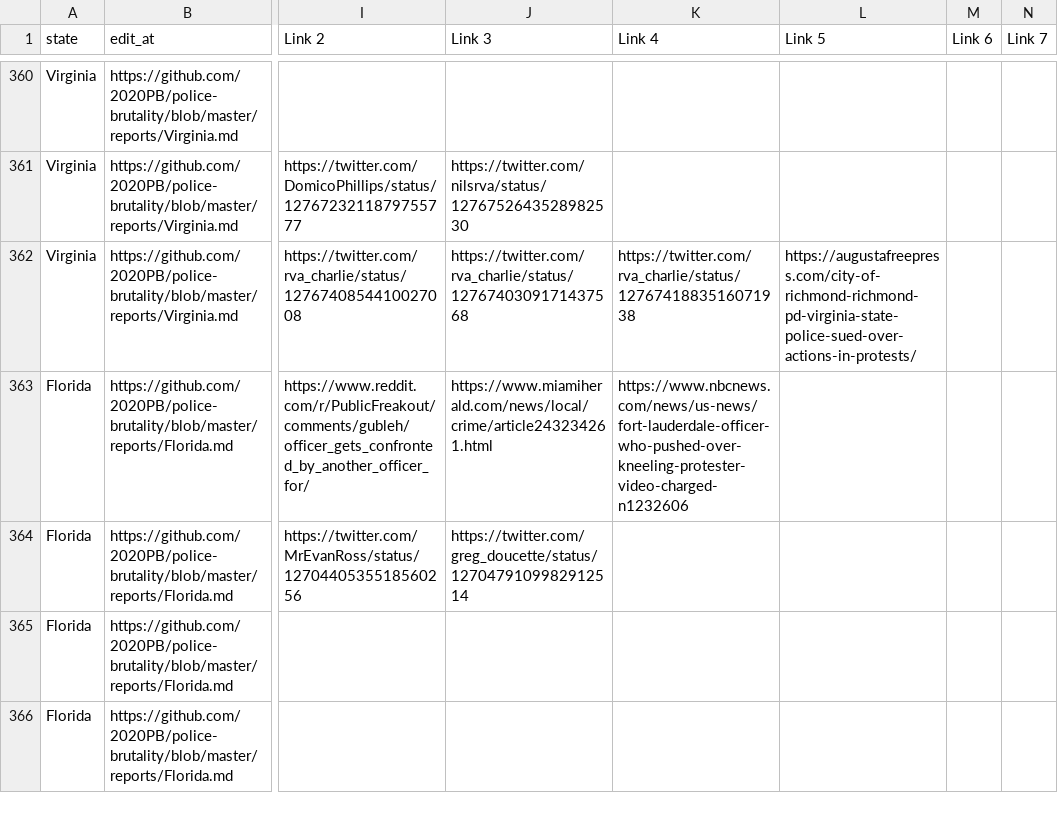
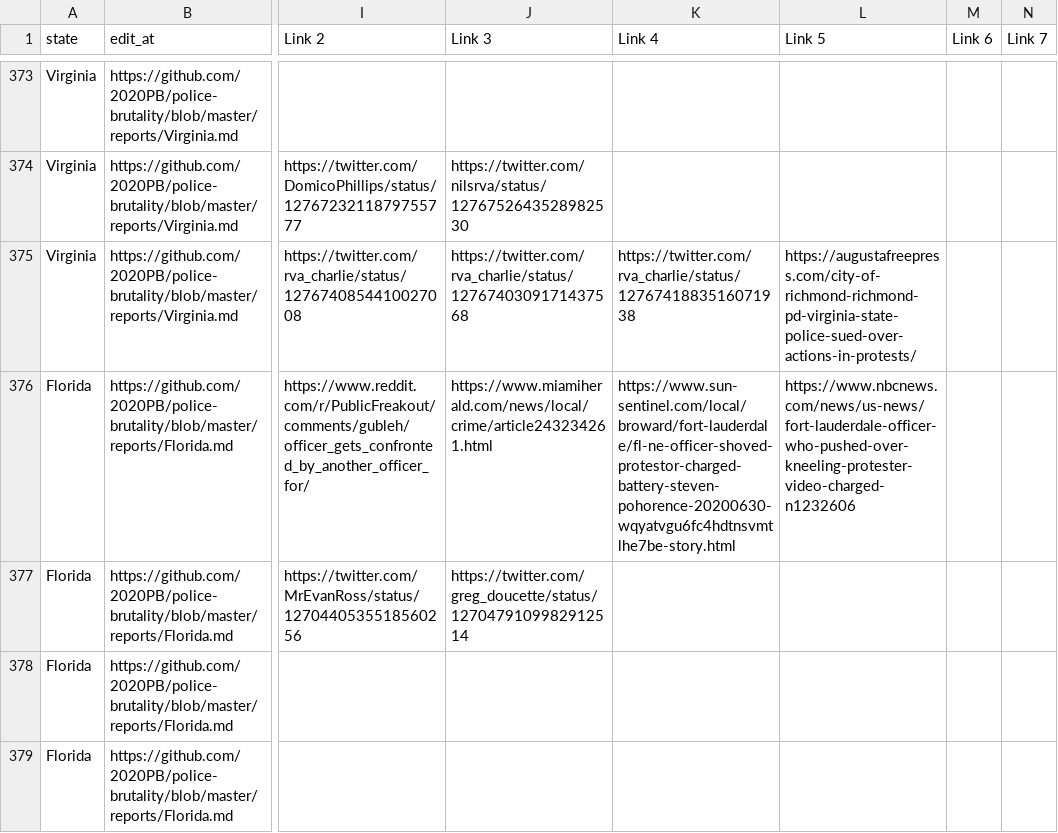
Before and after one commit to sprucelee/police-brutality, a CSV file: all-locations.csv, drawn as a sheet; only a part is shown, gaps mark what is left out; addresses are those after the commit; the diff covers the shown part only; the diff names each change by its address in the sheet, - before the commit and + after, or states it on an @@ line.

```diff
--- a/all-locations.csv
+++ b/all-locations.csv
-K376 (Link 4): https://www.nbcnews.com/news/us-news/fort-lauderdale-officer-who-pushed-over-kneeling-protester-video-charged-n1232606
+K376 (Link 4): https://www.sun-sentinel.com/local/broward/fort-lauderdale/fl-ne-officer-shoved-protestor-charged-battery-steven-pohorence-20200630-wqyatvgu6fc4hdtnsvmtlhe7be-story.html
-L376 (Link 5): (empty)
+L376 (Link 5): https://www.nbcnews.com/news/us-news/fort-lauderdale-officer-who-pushed-over-kneeling-protester-video-charged-n1232606
```
Also changed, not shown: 19 added rows, 1 removed row and 1 edited cell elsewhere in this file, 3 other files.
